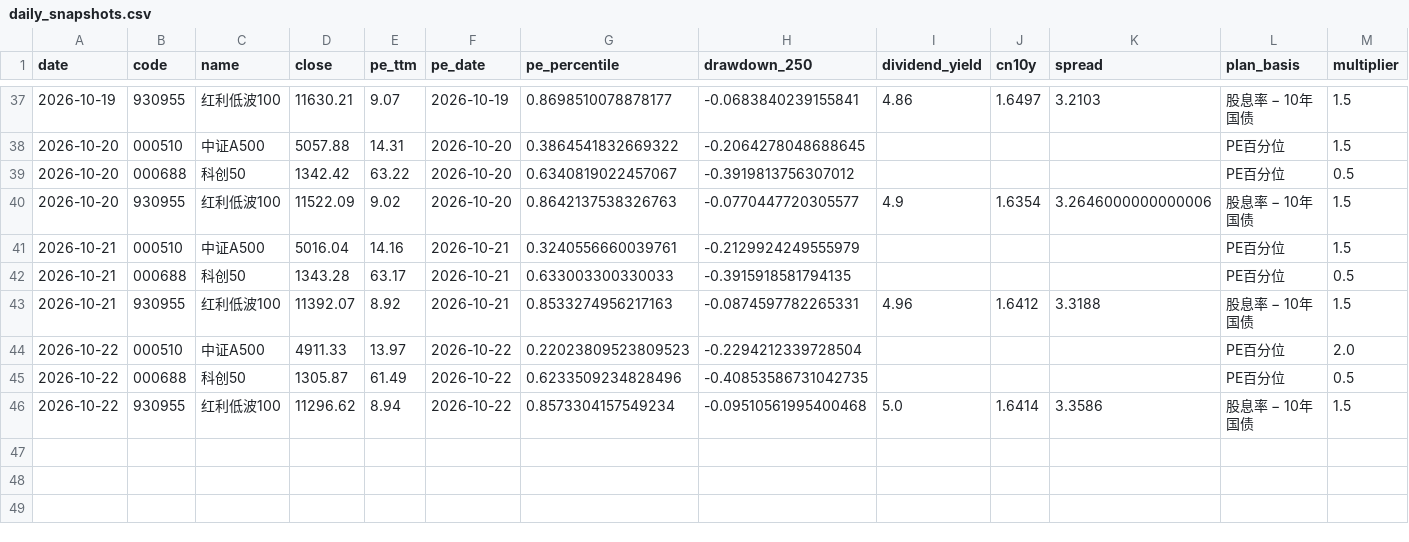
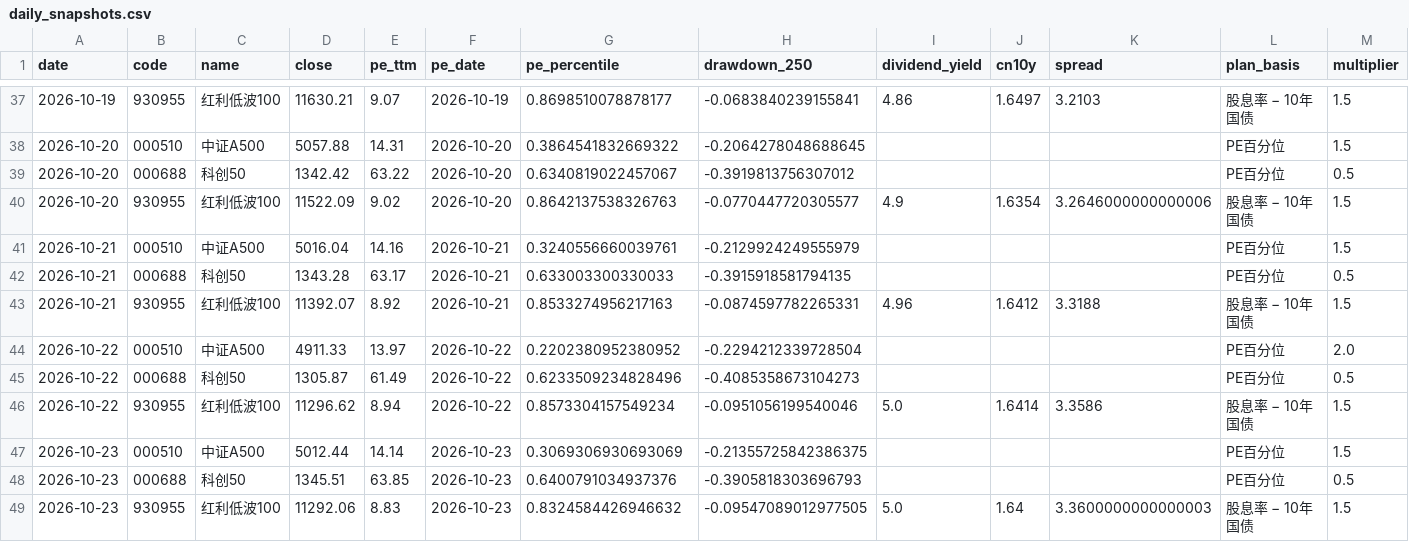
Before and after one commit to ConnieLH/etf-monitor-cloud, a CSV file: history/daily_snapshots.csv, drawn as a sheet; only a part is shown, gaps mark what is left out; rows hold the shown columns only; the diff names each change by its address in the sheet, - before the commit and + after, or states it on an @@ line.

```diff
--- a/history/daily_snapshots.csv
+++ b/history/daily_snapshots.csv
-G44 (pe_percentile): 0.22023809523809523
+G44 (pe_percentile): 0.2202380952380952
-H45 (drawdown_250): -0.40853586731042735
+H45 (drawdown_250): -0.4085358673104273
-H46 (drawdown_250): -0.09510561995400468
+H46 (drawdown_250): -0.0951056199540046
+row 47: 2026-10-23 | 000510 | 中证A500 | 5012.44 | 14.14 | 2026-10-23 | 0.3069306930693069 | -0.21355725842386375 |  |  |  | PE百分位 | 1.5
+row 48: 2026-10-23 | 000688 | 科创50 | 1345.51 | 63.85 | 2026-10-23 | 0.6400791034937376 | -0.3905818303696793 |  |  |  | PE百分位 | 0.5
+row 49: 2026-10-23 | 930955 | 红利低波100 | 11292.06 | 8.83 | 2026-10-23 | 0.8324584426946632 | -0.09547089012977505 | 5.0 | 1.64 | 3.3600000000000003 | 股息率 − 10年国债 | 1.5
```
Also changed, not shown: history/dividend_yield_history.csv.
